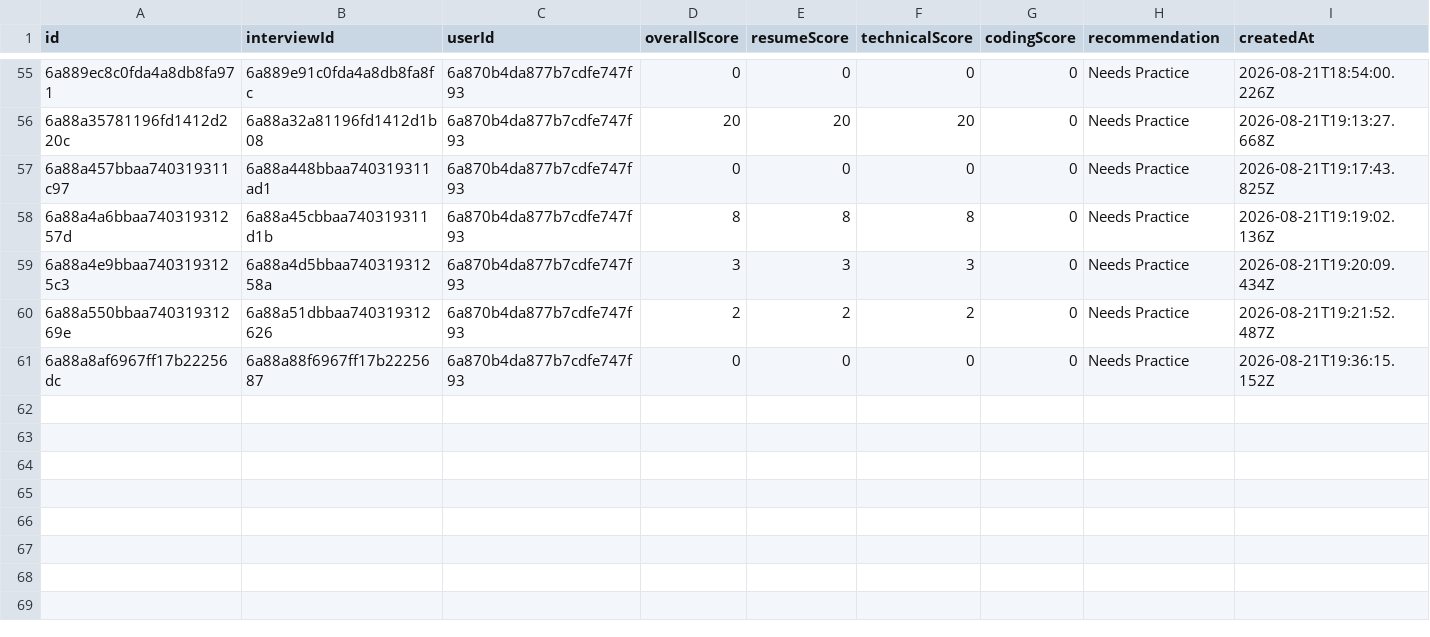
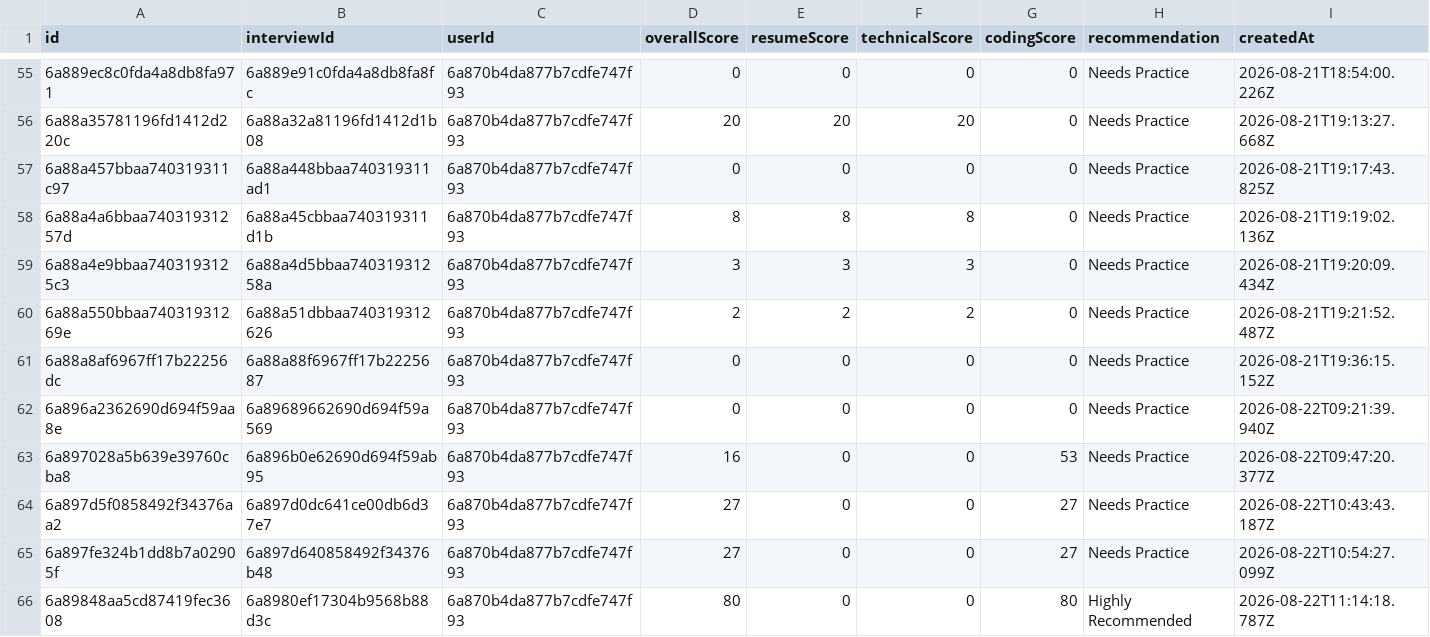
Before and after one commit to Tushar-3612/AI-Interview-Platform, a CSV file: backend/exports/results.csv, drawn as a sheet; only a part is shown, gaps mark what is left out; the diff names each change by its address in the sheet, - before the commit and + after, or states it on an @@ line.

```diff
--- a/backend/exports/results.csv
+++ b/backend/exports/results.csv
+row 62: 6a896a2362690d694f59aa8e | 6a89689662690d694f59a569 | 6a870b4da877b7cdfe747f93 | 0 | 0 | 0 | 0 | Needs Practice | 2026-08-22T09:21:39.940Z
+row 63: 6a897028a5b639e39760cba8 | 6a896b0e62690d694f59ab95 | 6a870b4da877b7cdfe747f93 | 16 | 0 | 0 | 53 | Needs Practice | 2026-08-22T09:47:20.377Z
+row 64: 6a897d5f0858492f34376aa2 | 6a897d0dc641ce00db6d37e7 | 6a870b4da877b7cdfe747f93 | 27 | 0 | 0 | 27 | Needs Practice | 2026-08-22T10:43:43.187Z
+row 65: 6a897fe324b1dd8b7a02905f | 6a897d640858492f34376b48 | 6a870b4da877b7cdfe747f93 | 27 | 0 | 0 | 27 | Needs Practice | 2026-08-22T10:54:27.099Z
+row 66: 6a89848aa5cd87419fec3608 | 6a8980ef17304b9568b88d3c | 6a870b4da877b7cdfe747f93 | 80 | 0 | 0 | 80 | Highly Recommended | 2026-08-22T11:14:18.787Z
```
Also changed, not shown: backend/exports/interviews.csv, 28 other files.
